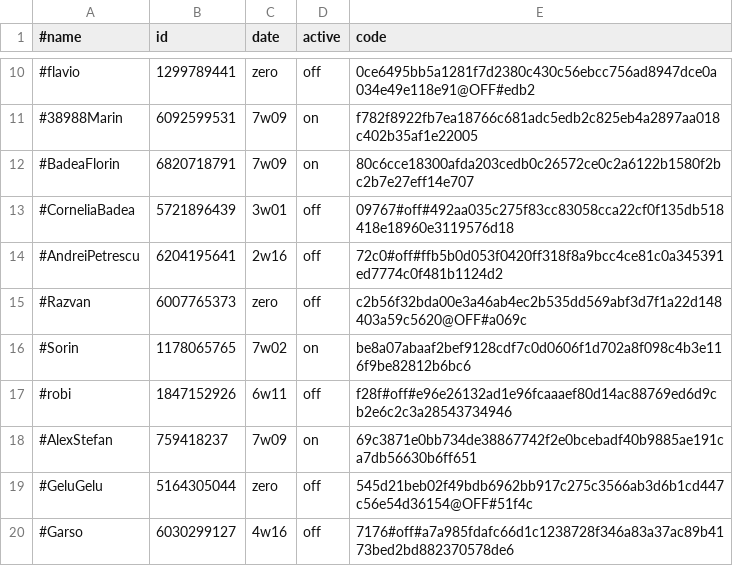
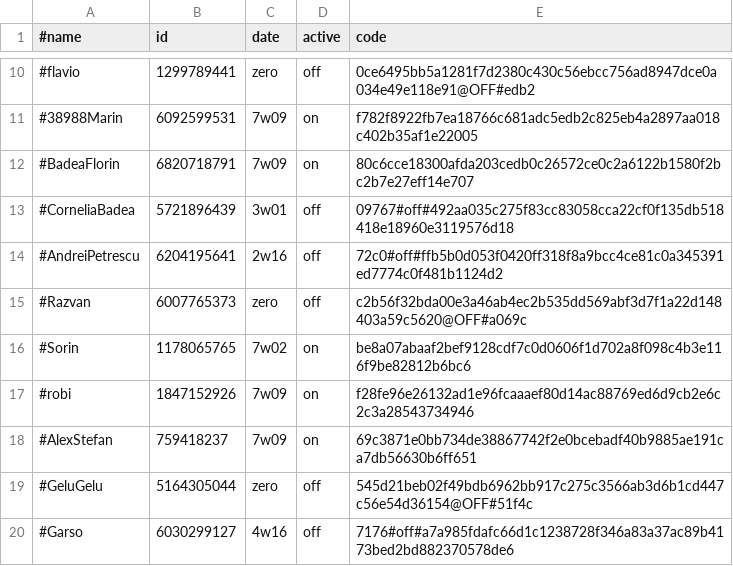
Before and after one commit to b3tin4/pro, a CSV file: gc/auth.csv, drawn as a sheet; only a part is shown, gaps mark what is left out.

Commit message:
Update auth.csv

```diff
--- a/gc/auth.csv
+++ b/gc/auth.csv
@@ -16,3 +16,3 @@
 #Sorin,1178065765,7w02,on,be8a07abaaf2bef9128cdf7c0d0606f1d702a8f098c4b3e116f9be82812b6bc6
-#robi,1847152926,6w11,off,f28f#off#e96e26132ad1e96fcaaaef80d14ac88769ed6d9cb2e6c2c3a28543734946
+#robi,1847152926,7w09,on,f28fe96e26132ad1e96fcaaaef80d14ac88769ed6d9cb2e6c2c3a28543734946
 #AlexStefan,759418237,7w09,on,69c3871e0bb734de38867742f2e0bcebadf40b9885ae191ca7db56630b6ff651
```
